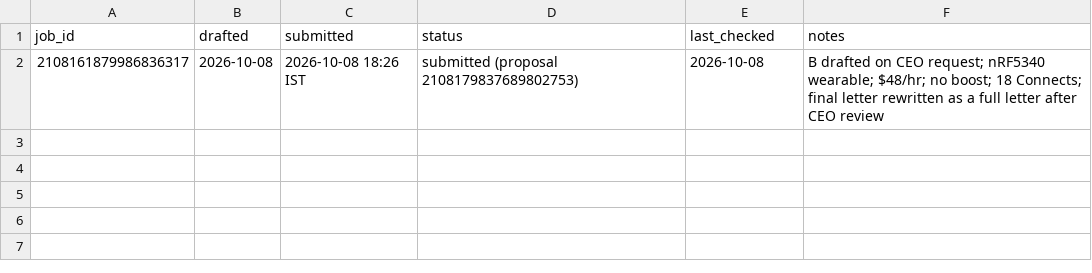
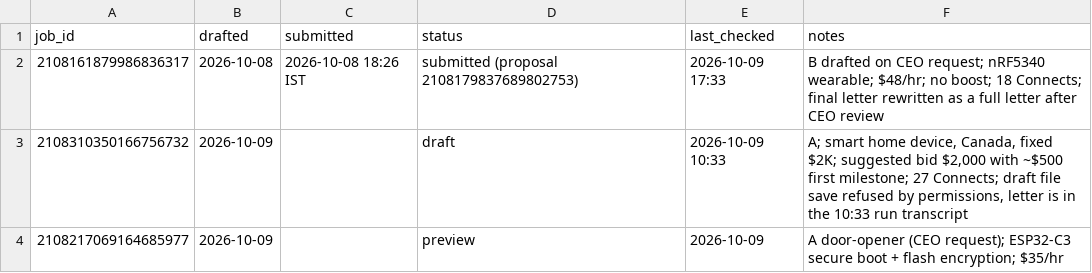
Before and after one commit to parthrajgohil/cfgrowth, a TSV file: upwork/outcomes.tsv, drawn as a sheet.

```diff
--- a/upwork/outcomes.tsv
+++ b/upwork/outcomes.tsv
@@ -1,2 +1,4 @@
 job_id	drafted	submitted	status	last_checked	notes
-2108161879986836317	2026-10-08	2026-10-08 18:26 IST	submitted (proposal 2108179837689802753)	2026-10-08	B drafted on CEO request; nRF5340 wearable; $48/hr; no boost; 18 Connects; final letter rewritten as a full letter after CEO review
+2108161879986836317	2026-10-08	2026-10-08 18:26 IST	submitted (proposal 2108179837689802753)	2026-10-09 17:33	B drafted on CEO request; nRF5340 wearable; $48/hr; no boost; 18 Connects; final letter rewritten as a full letter after CEO review
+2108310350166756732	2026-10-09		draft	2026-10-09 10:33	A; smart home device, Canada, fixed $2K; suggested bid $2,000 with ~$500 first milestone; 27 Connects; draft file save refused by permissions, letter is in the 10:33 run transcript
+2108217069164685977	2026-10-09		preview	2026-10-09	A door-opener (CEO request); ESP32-C3 secure boot + flash encryption; $35/hr
```
Also changed, not shown: 23 other files.
